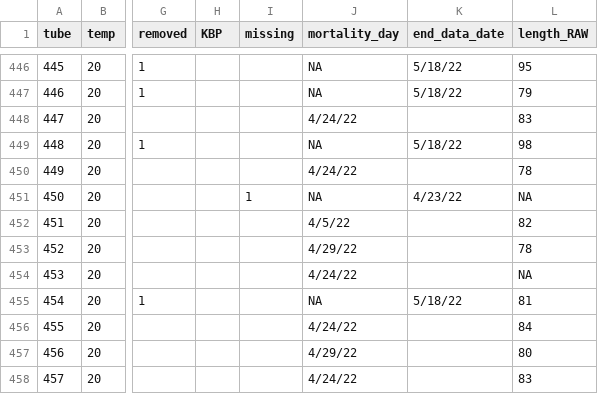
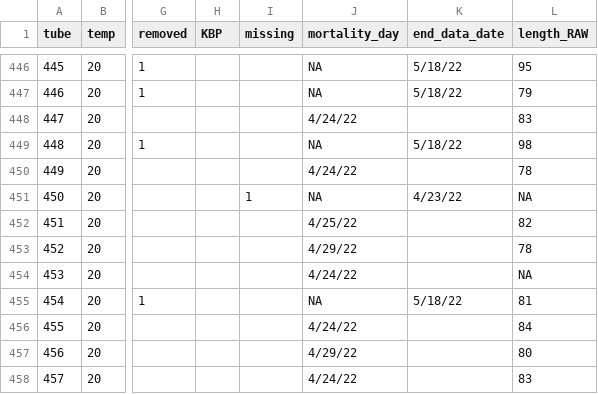
Before and after one commit to dcsuh/temp_rsc_zoops, a CSV file: raw_data/main_mort_data.csv, drawn as a sheet; only a part is shown, gaps mark what is left out; the diff names each change by its address in the sheet, - before the commit and + after, or states it on an @@ line.

```diff
--- a/raw_data/main_mort_data.csv
+++ b/raw_data/main_mort_data.csv
-J452 (mortality_day): 4/5/22
+J452 (mortality_day): 4/25/22
```
Also changed, not shown: raw_data/main_mort_edit.csv, 4 other files.
